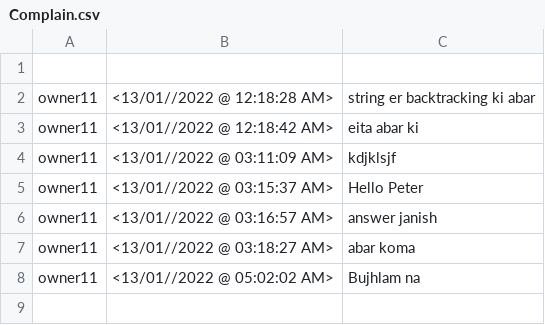
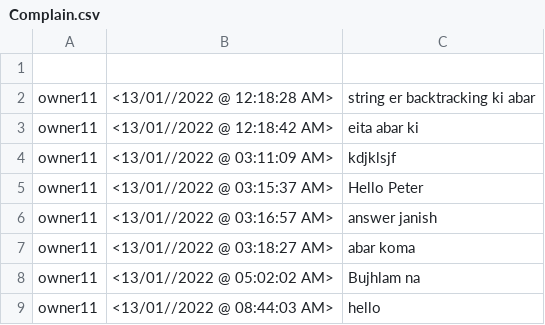
Before and after one commit to BrownFalcon001/My_Shop, a CSV file: src/Complain.csv, drawn as a sheet.

```diff
--- a/src/Complain.csv
+++ b/src/Complain.csv
@@ -8 +8,2 @@ owner11,<13/01//2022 @ 03:18:27 AM>,abar koma
 owner11,<13/01//2022 @ 05:02:02 AM>,Bujhlam na
+owner11,<13/01//2022 @ 08:44:03 AM>,hello
```
Also changed, not shown: build/classes/Complain.csv, build/classes/database1.csv, 9 other files.
